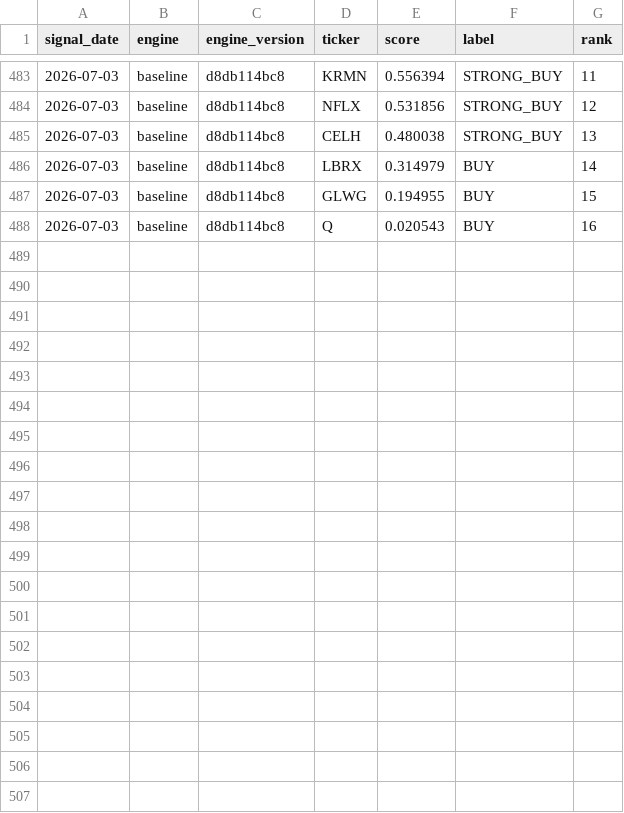
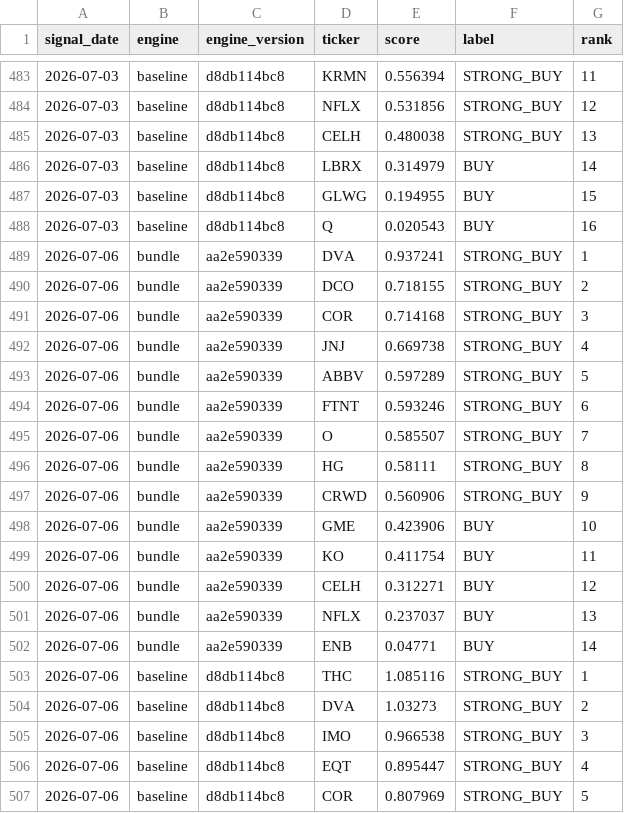
Before and after one commit to djbrig44/squeezes, a CSV file: forward_signals.csv, drawn as a sheet; only a part is shown, gaps mark what is left out; the diff covers the shown part only.

```diff
--- a/forward_signals.csv
+++ b/forward_signals.csv
@@ -488 +488,20 @@ signal_date,engine,engine_version,ticker,score,label,rank
 2026-07-03,baseline,d8db114bc8,Q,0.020543,BUY,16
+2026-07-06,bundle,aa2e590339,DVA,0.937241,STRONG_BUY,1
+2026-07-06,bundle,aa2e590339,DCO,0.718155,STRONG_BUY,2
+2026-07-06,bundle,aa2e590339,COR,0.714168,STRONG_BUY,3
+2026-07-06,bundle,aa2e590339,JNJ,0.669738,STRONG_BUY,4
+2026-07-06,bundle,aa2e590339,ABBV,0.597289,STRONG_BUY,5
+2026-07-06,bundle,aa2e590339,FTNT,0.593246,STRONG_BUY,6
+2026-07-06,bundle,aa2e590339,O,0.585507,STRONG_BUY,7
+2026-07-06,bundle,aa2e590339,HG,0.58111,STRONG_BUY,8
+2026-07-06,bundle,aa2e590339,CRWD,0.560906,STRONG_BUY,9
+2026-07-06,bundle,aa2e590339,GME,0.423906,BUY,10
+2026-07-06,bundle,aa2e590339,KO,0.411754,BUY,11
+2026-07-06,bundle,aa2e590339,CELH,0.312271,BUY,12
+2026-07-06,bundle,aa2e590339,NFLX,0.237037,BUY,13
+2026-07-06,bundle,aa2e590339,ENB,0.04771,BUY,14
+2026-07-06,baseline,d8db114bc8,THC,1.085116,STRONG_BUY,1
+2026-07-06,baseline,d8db114bc8,DVA,1.03273,STRONG_BUY,2
+2026-07-06,baseline,d8db114bc8,IMO,0.966538,STRONG_BUY,3
+2026-07-06,baseline,d8db114bc8,EQT,0.895447,STRONG_BUY,4
+2026-07-06,baseline,d8db114bc8,COR,0.807969,STRONG_BUY,5
```
Also changed, not shown: 9 added rows elsewhere in this file.
